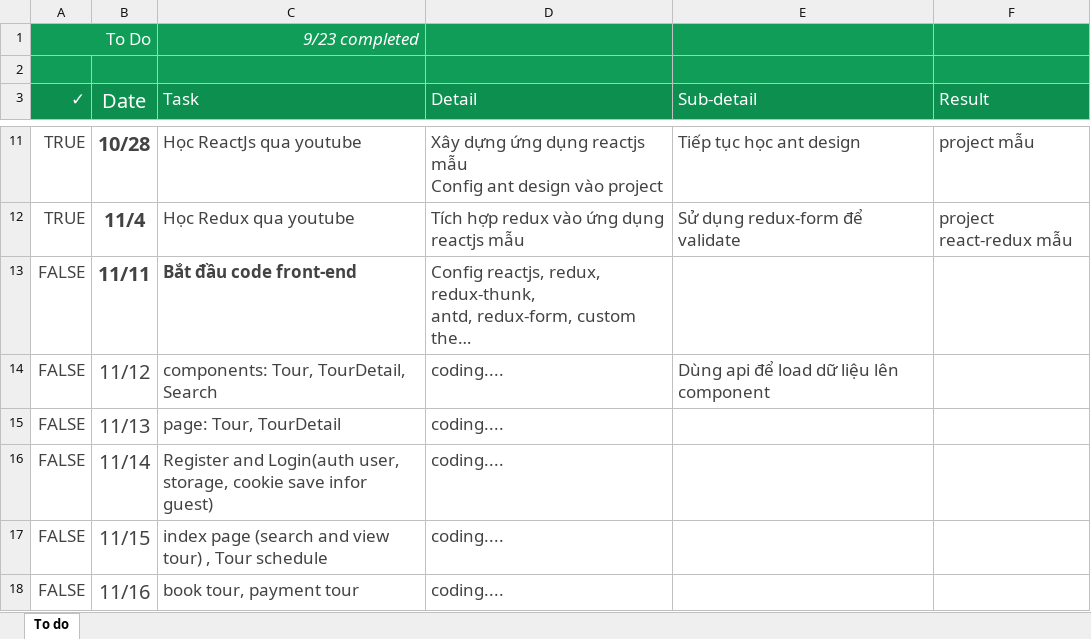
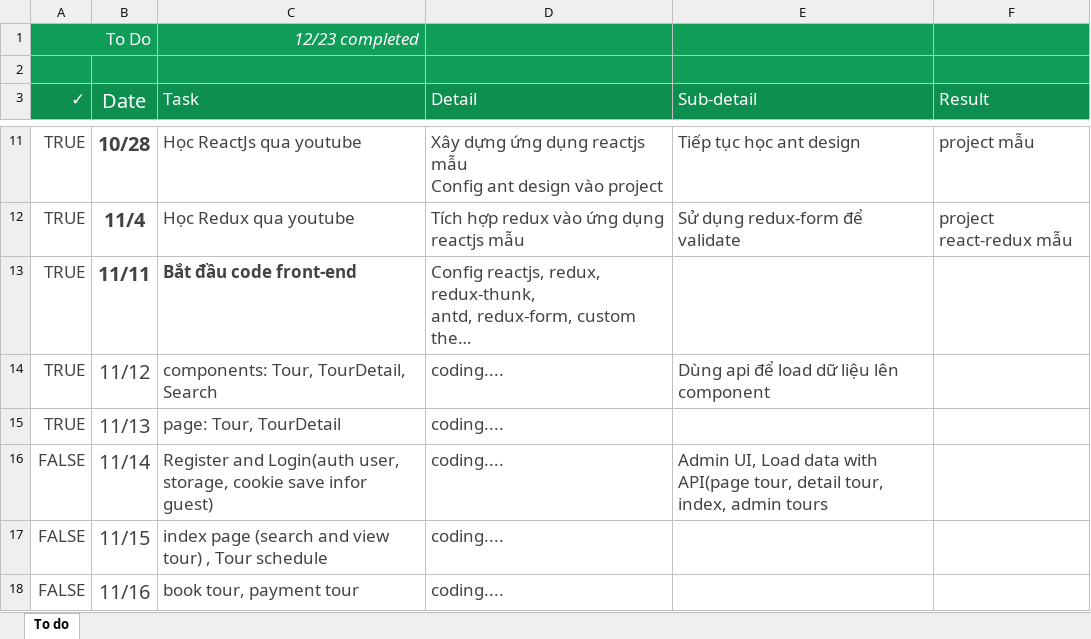
Before and after one commit to ithoangtan/Tours, an Excel workbook: To-do list.xlsx, sheet To do, drawn as a sheet; only a part is shown, gaps mark what is left out; long unchanged cells end in …; values as stored, in another font and other column widths than the file's, no borders; charts and pictures and conditional formats not drawn; the diff names each change by its address in the sheet, - before the commit and + after, or states it on an @@ line.

Commit message:
change and check todo-list

```diff
--- a/To-do list.xlsx (sheet To do)
+++ b/To-do list.xlsx (sheet To do)
-C1 (Task): 9/23 completed
+C1 (Task): 12/23 completed
-A13:A15 (✓): FALSE
+A13:A15 (✓): TRUE
-E16 (Sub-detail): (empty)
+E16 (Sub-detail): Admin UI, Load data with API(page tour, detail tour, index, admin tours
```
Also changed, not shown: charts or pictures.
